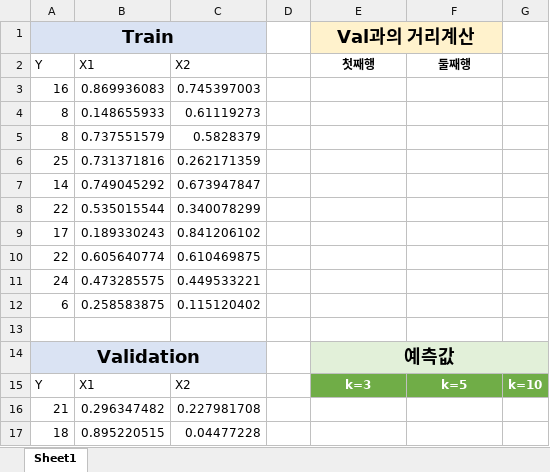
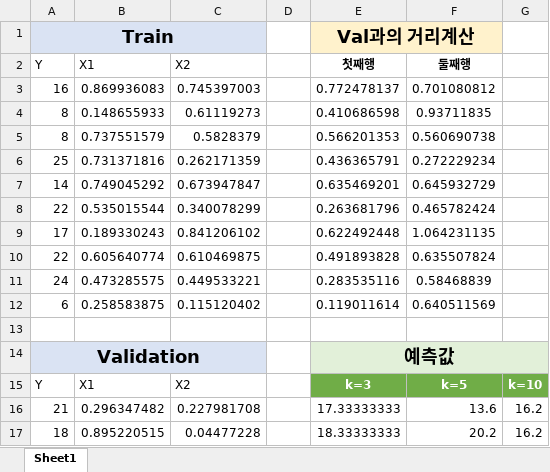
Before and after one commit to yeonsu98/KT-AIVLE-Python, an Excel workbook: 20220822-0829/[AI]머신러닝_실습자료/[추가2] KNN 원리 이해하기.xlsx, sheet Sheet1, drawn as a sheet; values as stored, in another font and other column widths than the file's, no borders; charts and pictures and table styles not drawn; the diff names each change by its address in the sheet, - before the commit and + after, or states it on an @@ line.

```diff
--- a/20220822-0829/[AI]머신러닝_실습자료/[추가2] KNN 원리 이해하기.xlsx (sheet Sheet1)
+++ b/20220822-0829/[AI]머신러닝_실습자료/[추가2] KNN 원리 이해하기.xlsx (sheet Sheet1)
-E3 (첫째행): (empty)
+E3 (첫째행): 0.772478137
-F3 (둘째행): (empty)
+F3 (둘째행): 0.701080812
-E4 (첫째행): (empty)
+E4 (첫째행): 0.410686598
-F4 (둘째행): (empty)
+F4 (둘째행): 0.93711835
-E5 (첫째행): (empty)
+E5 (첫째행): 0.566201353
-F5 (둘째행): (empty)
+F5 (둘째행): 0.560690738
-E6 (첫째행): (empty)
+E6 (첫째행): 0.436365791
-F6 (둘째행): (empty)
+F6 (둘째행): 0.272229234
-E7 (첫째행): (empty)
+E7 (첫째행): 0.635469201
-F7 (둘째행): (empty)
+F7 (둘째행): 0.645932729
-E8 (첫째행): (empty)
+E8 (첫째행): 0.263681796
-F8 (둘째행): (empty)
+F8 (둘째행): 0.465782424
-E9 (첫째행): (empty)
+E9 (첫째행): 0.622492448
-F9 (둘째행): (empty)
+F9 (둘째행): 1.064231135
-E10 (첫째행): (empty)
+E10 (첫째행): 0.491893828
-F10 (둘째행): (empty)
+F10 (둘째행): 0.635507824
-E11 (첫째행): (empty)
+E11 (첫째행): 0.283535116
-F11 (둘째행): (empty)
+F11 (둘째행): 0.58468839
-E12 (첫째행): (empty)
+E12 (첫째행): 0.119011614
-F12 (둘째행): (empty)
+F12 (둘째행): 0.640511569
-E16 (첫째행): (empty)
+E16 (첫째행): 17.33333333
-F16 (둘째행): (empty)
+F16 (둘째행): 13.6
-G16:G17: (empty)
+G16:G17: 16.2
-E17 (첫째행): (empty)
+E17 (첫째행): 18.33333333
-F17 (둘째행): (empty)
+F17 (둘째행): 20.2
```
Also changed, not shown: charts or pictures, 1 other file.
